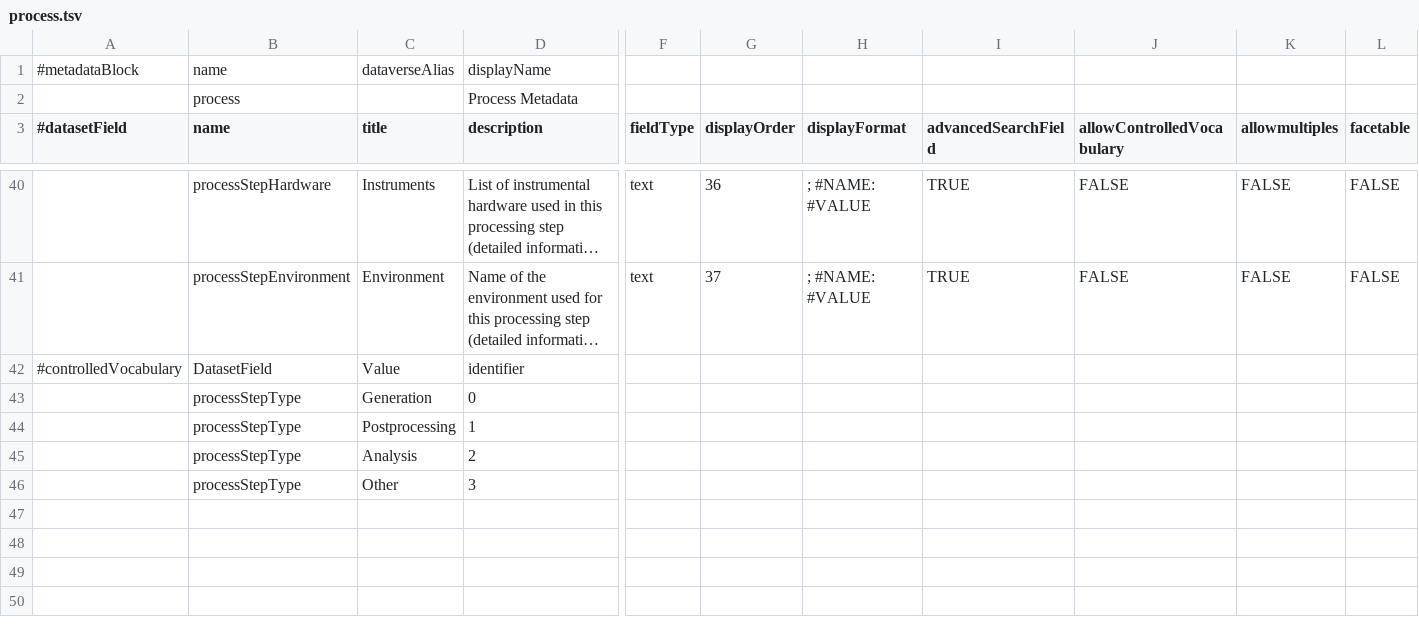
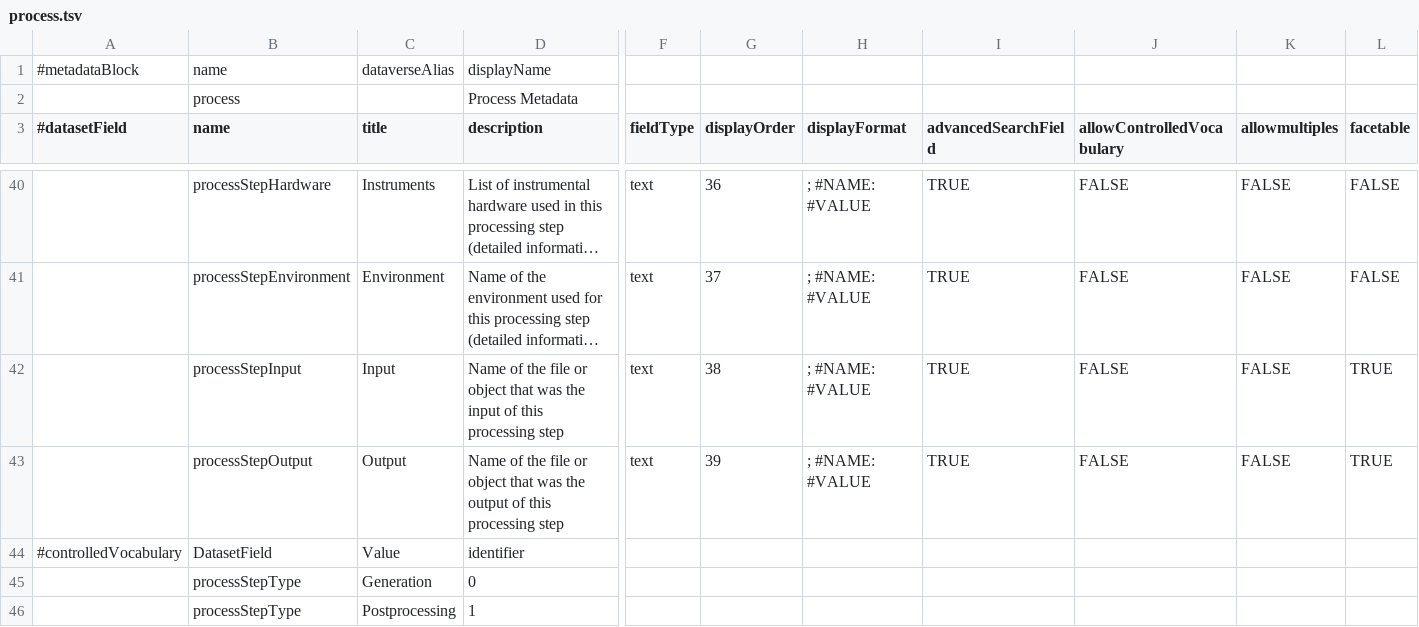
Before and after one commit to izus-fokus/darus-metadata-blocks, a TSV file: process.tsv, drawn as a sheet; only a part is shown, gaps mark what is left out; the shorter side is filled out with more unchanged rows; long unchanged cells end in …; rows hold the shown columns only; the diff names each change by its address in the sheet, - before the commit and + after, or states it on an @@ line.

Commit message:
Update process.tsv: added fields processStepInput und processStepOutput

```diff
--- a/process.tsv
+++ b/process.tsv
+row 42:  | processStepInput | Input | Name of the file or object that was the input of this processing step | text | 38 | ; #NAME: #VALUE | TRUE | FALSE | FALSE | TRUE
+row 43:  | processStepOutput | Output | Name of the file or object that was the output of this processing step | text | 39 | ; #NAME: #VALUE | TRUE | FALSE | FALSE | TRUE
```
